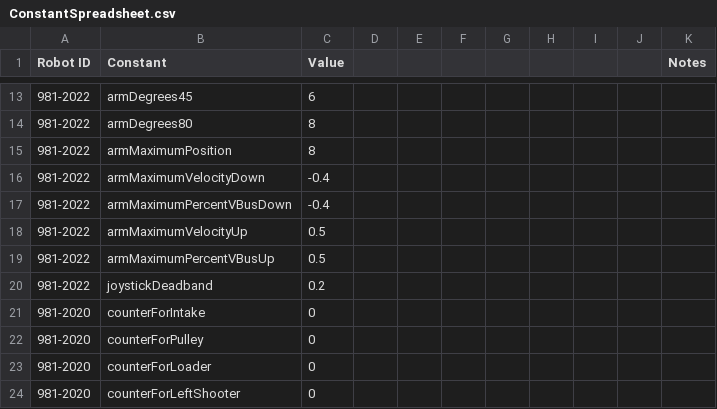
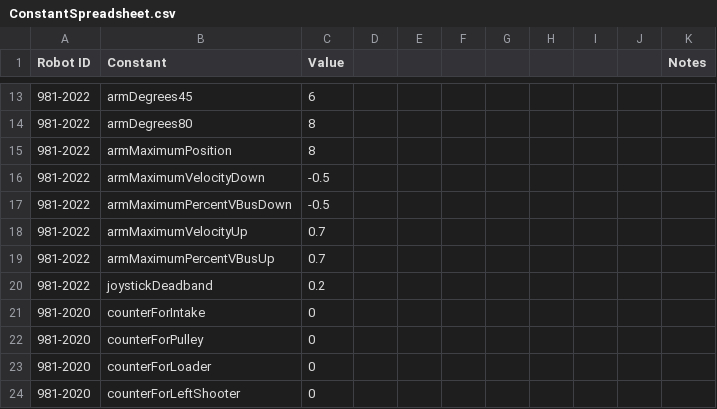
Before and after one commit to SnoBotics981/981LabViewComponents, a CSV file: ConstantSpreadsheet.csv, drawn as a sheet; only a part is shown, gaps mark what is left out.

```diff
--- a/ConstantSpreadsheet.csv
+++ b/ConstantSpreadsheet.csv
@@ -15,6 +15,6 @@ Robot ID,Constant,Value,,,,,,,,Notes
 981-2022,armMaximumPosition,8,,,,,,,,
-981-2022,armMaximumVelocityDown,-0.4,,,,,,,,
-981-2022,armMaximumPercentVBusDown,-0.4,,,,,,,,
-981-2022,armMaximumVelocityUp,0.5,,,,,,,,
-981-2022,armMaximumPercentVBusUp,0.5,,,,,,,,
+981-2022,armMaximumVelocityDown,-0.5,,,,,,,,
+981-2022,armMaximumPercentVBusDown,-0.5,,,,,,,,
+981-2022,armMaximumVelocityUp,0.7,,,,,,,,
+981-2022,armMaximumPercentVBusUp,0.7,,,,,,,,
 981-2022,joystickDeadband,0.2,,,,,,,,
```
Also changed, not shown: 2 other files.
